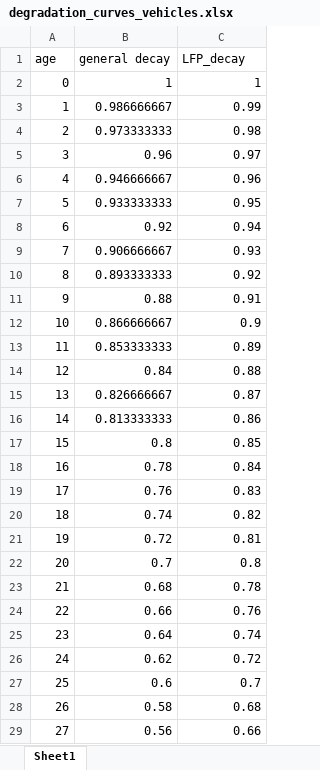
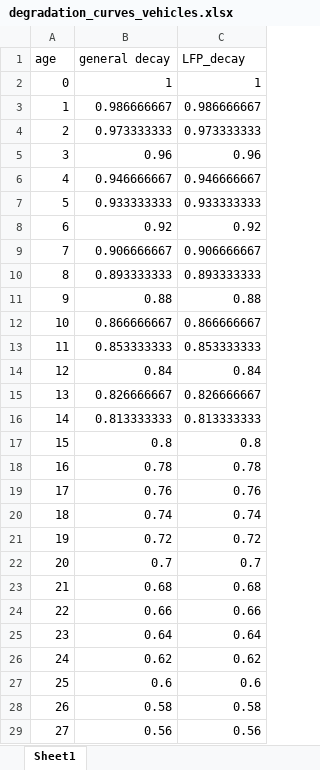
Before and after one commit to fernaag/V2G_in_EU, an Excel workbook: data/raw_data/degradation_curves_vehicles.xlsx, sheet Sheet1, drawn as a sheet; only a part is shown; values as stored, in another font and other column widths than the file's, no borders; charts and pictures not drawn; the diff covers the shown part only; the diff names each change by its address in the sheet, - before the commit and + after, or states it on an @@ line.

```diff
--- a/data/raw_data/degradation_curves_vehicles.xlsx (sheet Sheet1)
+++ b/data/raw_data/degradation_curves_vehicles.xlsx (sheet Sheet1)
-C3 (LFP_decay): 0.99
+C3 (LFP_decay): 0.986666667
-C4 (LFP_decay): 0.98
+C4 (LFP_decay): 0.973333333
-C5 (LFP_decay): 0.97
+C5 (LFP_decay): 0.96
-C6 (LFP_decay): 0.96
+C6 (LFP_decay): 0.946666667
-C7 (LFP_decay): 0.95
+C7 (LFP_decay): 0.933333333
-C8 (LFP_decay): 0.94
+C8 (LFP_decay): 0.92
-C9 (LFP_decay): 0.93
+C9 (LFP_decay): 0.906666667
-C10 (LFP_decay): 0.92
+C10 (LFP_decay): 0.893333333
-C11 (LFP_decay): 0.91
+C11 (LFP_decay): 0.88
-C12 (LFP_decay): 0.9
+C12 (LFP_decay): 0.866666667
-C13 (LFP_decay): 0.89
+C13 (LFP_decay): 0.853333333
-C14 (LFP_decay): 0.88
+C14 (LFP_decay): 0.84
-C15 (LFP_decay): 0.87
+C15 (LFP_decay): 0.826666667
-C16 (LFP_decay): 0.86
+C16 (LFP_decay): 0.813333333
-C17 (LFP_decay): 0.85
+C17 (LFP_decay): 0.8
-C18 (LFP_decay): 0.84
+C18 (LFP_decay): 0.78
-C19 (LFP_decay): 0.83
+C19 (LFP_decay): 0.76
-C20 (LFP_decay): 0.82
+C20 (LFP_decay): 0.74
-C21 (LFP_decay): 0.81
+C21 (LFP_decay): 0.72
-C22 (LFP_decay): 0.8
+C22 (LFP_decay): 0.7
-C23 (LFP_decay): 0.78
+C23 (LFP_decay): 0.68
-C24 (LFP_decay): 0.76
+C24 (LFP_decay): 0.66
-C25 (LFP_decay): 0.74
+C25 (LFP_decay): 0.64
-C26 (LFP_decay): 0.72
+C26 (LFP_decay): 0.62
-C27 (LFP_decay): 0.7
+C27 (LFP_decay): 0.6
-C28 (LFP_decay): 0.68
+C28 (LFP_decay): 0.58
-C29 (LFP_decay): 0.66
+C29 (LFP_decay): 0.56
```
Also changed, not shown: 27 edited cells elsewhere in this sheet, charts or pictures, data/raw_data/degradation_curves_slb.xlsx, 8 other files.
